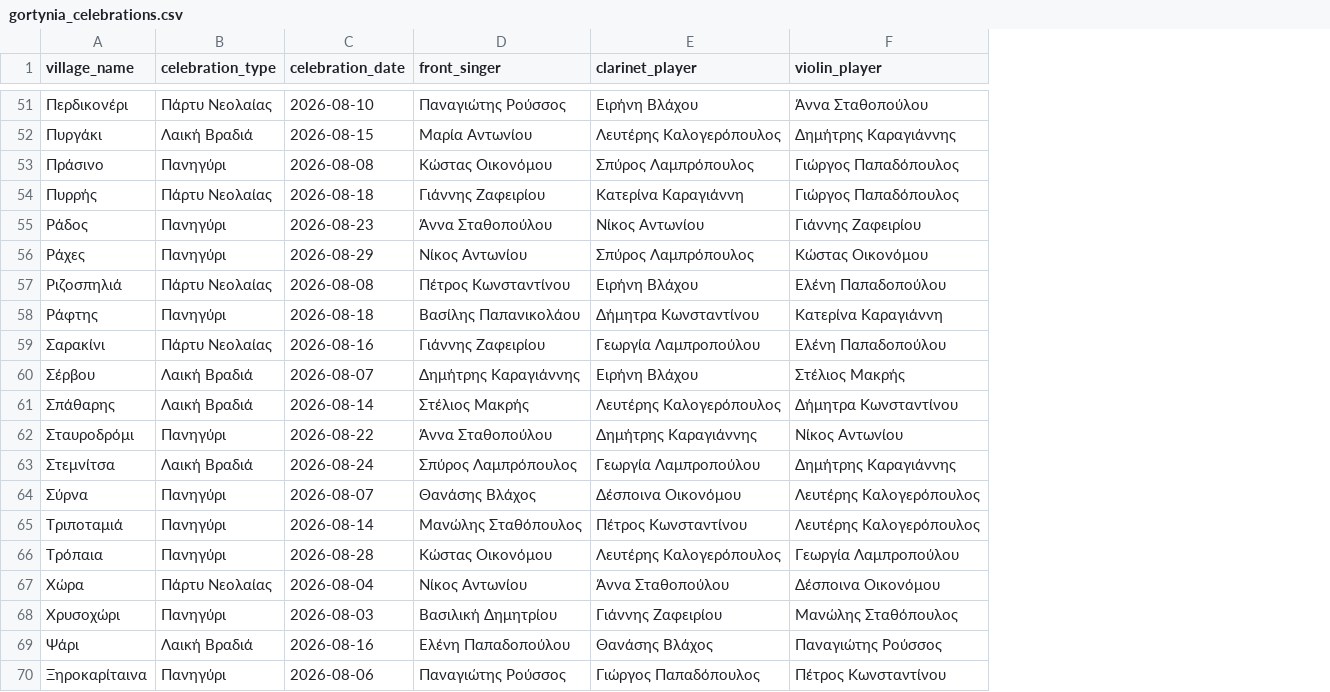
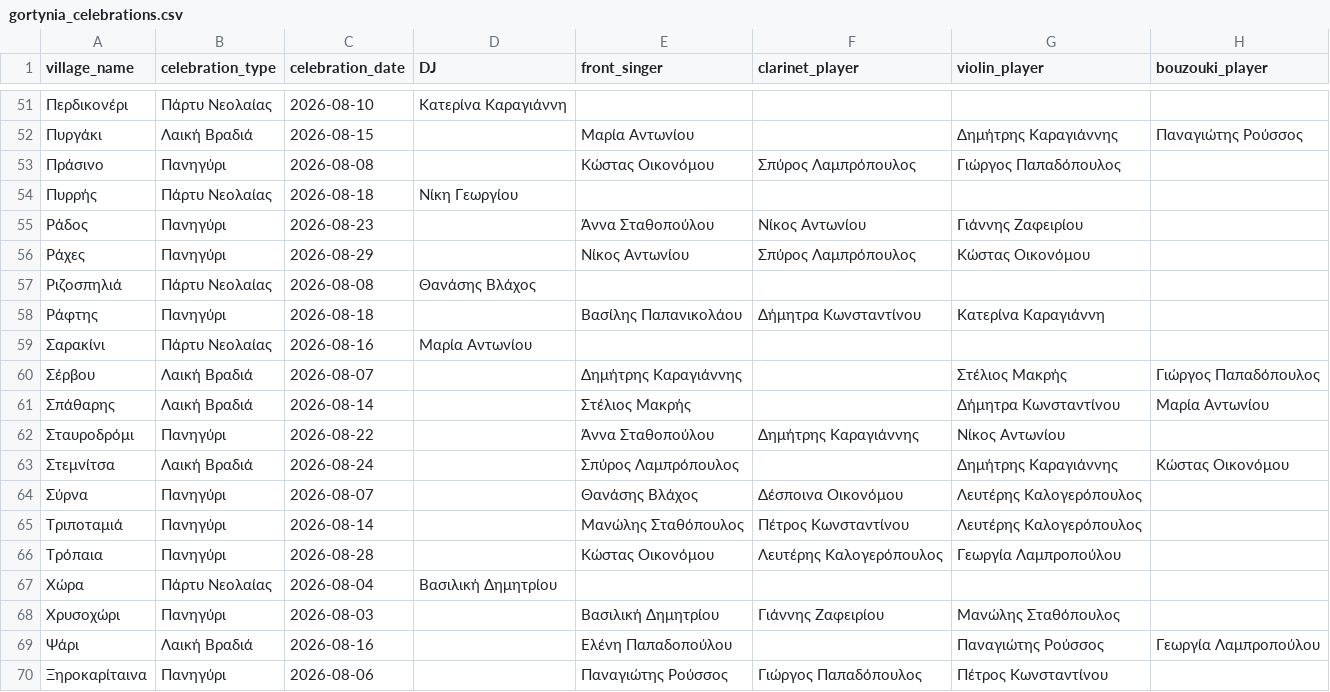
Before and after one commit to NikitasSiannas/gortynia-demo, a CSV file: public/gortynia_celebrations.csv, drawn as a sheet; only a part is shown, gaps mark what is left out; addresses are those after the commit; the diff covers the shown part only; the diff names each change by its address in the sheet, - before the commit and + after, or states it on an @@ line.

```diff
--- a/public/gortynia_celebrations.csv
+++ b/public/gortynia_celebrations.csv
+column D (DJ), rows 51-67: Κατερίνα Καραγιάννη |  |  | Νίκη Γεωργίου |  |  | Θανάσης Βλάχος |  | Μαρία Αντωνίου |  |  |  |  |  |  |  | Βασιλική Δημητρίου
+column H (bouzouki_player), rows 52-69: Παναγιώτης Ρούσσος |  |  |  |  |  |  |  | Γιώργος Παπαδόπουλος | Μαρία Αντωνίου |  | Κώστας Οικονόμου |  |  |  |  |  | Γεωργία Λαμπροπούλου
-E51 (front_singer): Παναγιώτης Ρούσσος
+E51 (front_singer): (empty)
-F51 (clarinet_player): Ειρήνη Βλάχου
+F51 (clarinet_player): (empty)
-G51 (violin_player): Άννα Σταθοπούλου
+G51 (violin_player): (empty)
-F52 (clarinet_player): Λευτέρης Καλογερόπουλος
+F52 (clarinet_player): (empty)
-E54 (front_singer): Γιάννης Ζαφειρίου
+E54 (front_singer): (empty)
-F54 (clarinet_player): Κατερίνα Καραγιάννη
+F54 (clarinet_player): (empty)
-G54 (violin_player): Γιώργος Παπαδόπουλος
+G54 (violin_player): (empty)
-E57 (front_singer): Πέτρος Κωνσταντίνου
+E57 (front_singer): (empty)
-F57 (clarinet_player): Ειρήνη Βλάχου
+F57 (clarinet_player): (empty)
-G57 (violin_player): Ελένη Παπαδοπούλου
+G57 (violin_player): (empty)
-E59 (front_singer): Γιάννης Ζαφειρίου
+E59 (front_singer): (empty)
-F59 (clarinet_player): Γεωργία Λαμπροπούλου
+F59 (clarinet_player): (empty)
-G59 (violin_player): Ελένη Παπαδοπούλου
+G59 (violin_player): (empty)
-F60 (clarinet_player): Ειρήνη Βλάχου
+F60 (clarinet_player): (empty)
-F61 (clarinet_player): Λευτέρης Καλογερόπουλος
+F61 (clarinet_player): (empty)
-F63 (clarinet_player): Γεωργία Λαμπροπούλου
+F63 (clarinet_player): (empty)
-E67 (front_singer): Νίκος Αντωνίου
+E67 (front_singer): (empty)
-F67 (clarinet_player): Άννα Σταθοπούλου
+F67 (clarinet_player): (empty)
-G67 (violin_player): Δέσποινα Οικονόμου
+G67 (violin_player): (empty)
-F69 (clarinet_player): Θανάσης Βλάχος
+F69 (clarinet_player): (empty)
```
Also changed, not shown: 59 edited cells elsewhere in this file, 1 other file.
